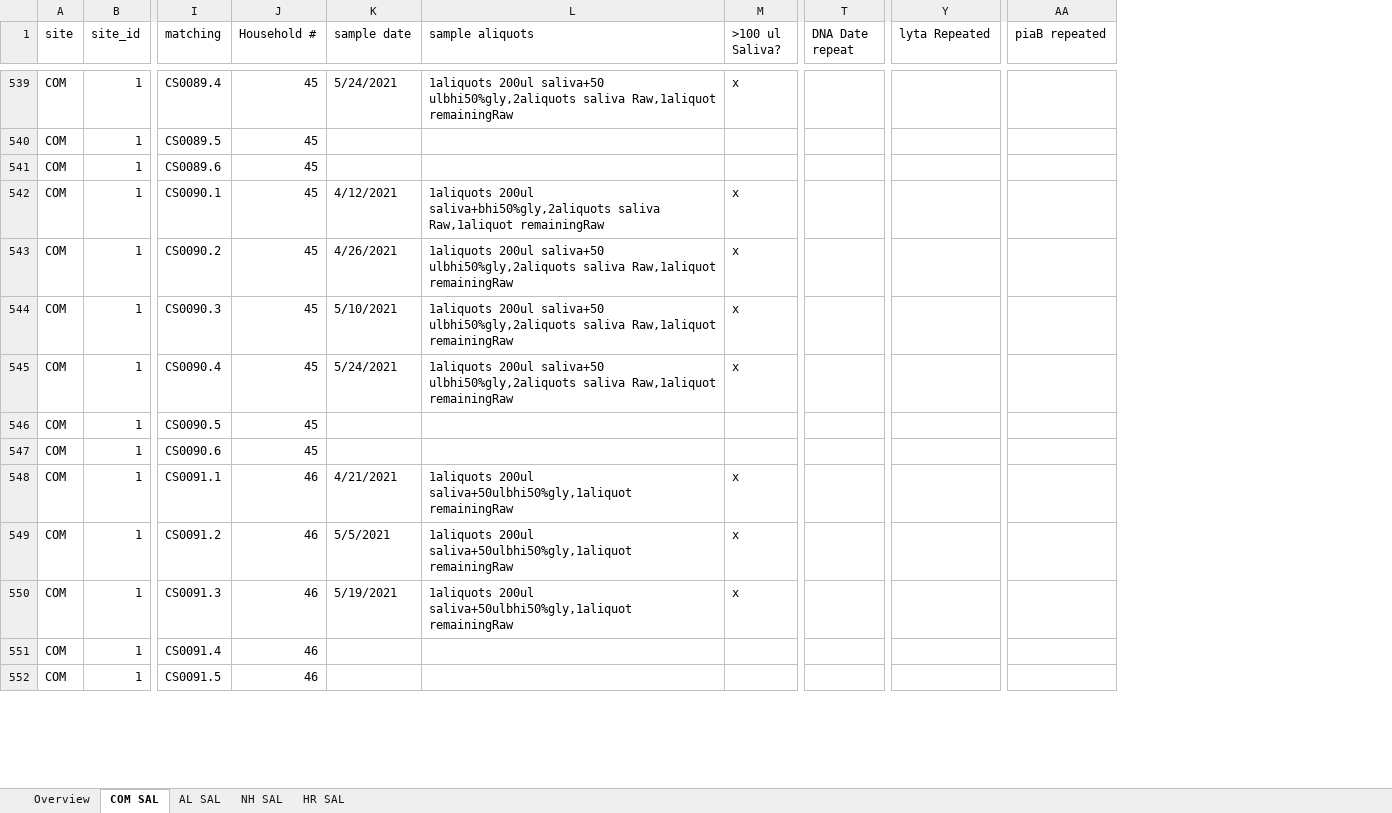
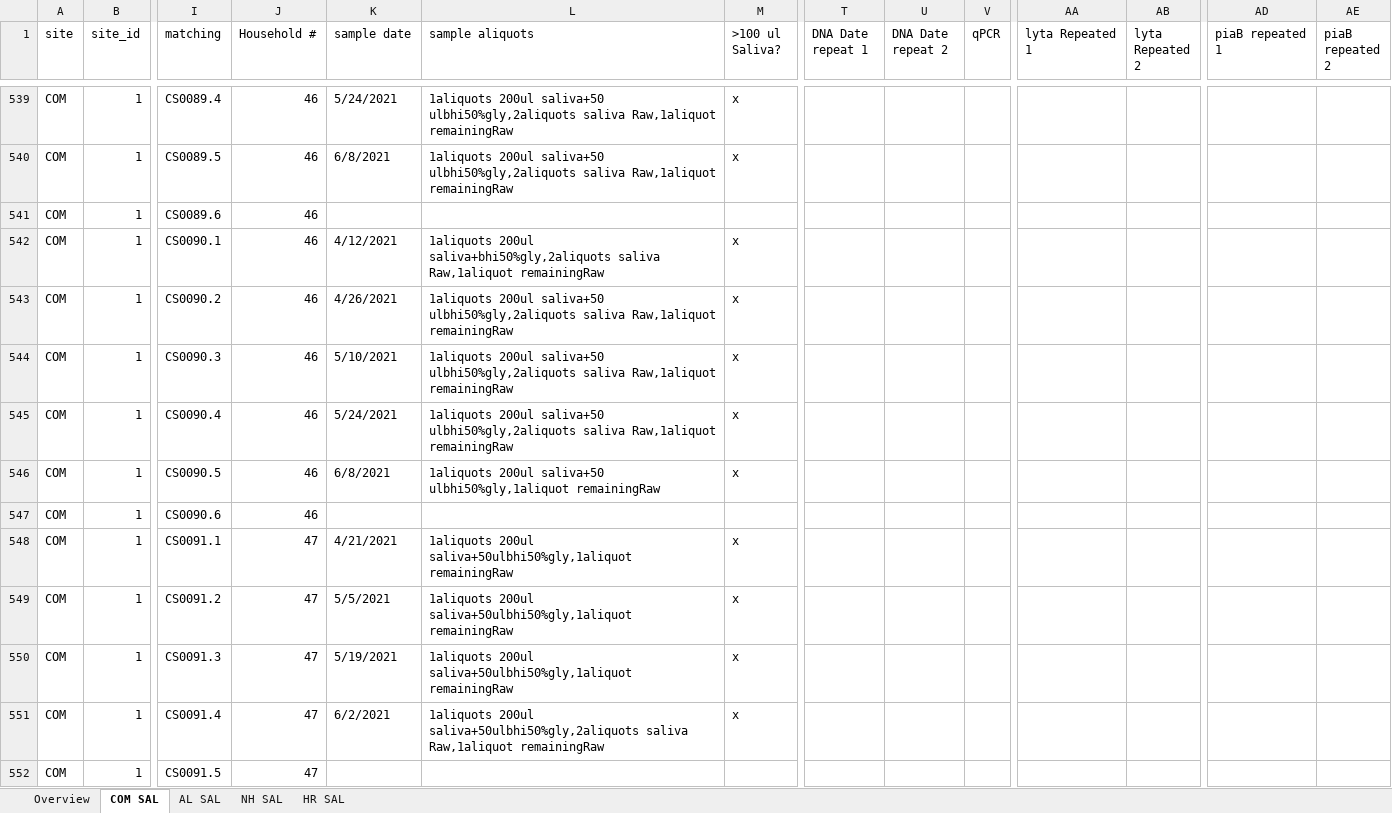
Before and after one commit to DanWeinberger/scope_qpcr_analysis, an Excel workbook: Data/SCOPE_Master_20210108.xlsx, sheet COM SAL, drawn as a sheet; only a part is shown, gaps mark what is left out; values as stored, in another font and other column widths than the file's, no cell formats; addresses are those after the commit; the diff covers the shown part only; the diff names each change by its address in the sheet, - before the commit and + after, or states it on an @@ line.

```diff
--- a/Data/SCOPE_Master_20210108.xlsx (sheet COM SAL)
+++ b/Data/SCOPE_Master_20210108.xlsx (sheet COM SAL)
+column U (DNA Date repeat 2), empty
+column V (qPCR), empty
+column AB (lyta Repeated 2), empty
+column AE (piaB repeated 2), empty
-T1: DNA Date repeat
+T1: DNA Date repeat 1
-AA1: lyta Repeated
+AA1: lyta Repeated 1
-AD1: piaB repeated
+AD1: piaB repeated 1
-J539:J547 (Household #): 45
+J539:J547 (Household #): 46
-K540 (sample date): (empty)
+K540 (sample date): 6/8/2021
-L540 (sample aliquots): (empty)
+L540 (sample aliquots): 1aliquots 200ul saliva+50 ulbhi50%gly,2aliquots saliva Raw,1aliquot remainingRaw
-M540 (>100 ul Saliva?): (empty)
+M540 (>100 ul Saliva?): x
-K546 (sample date): (empty)
+K546 (sample date): 6/8/2021
-L546 (sample aliquots): (empty)
+L546 (sample aliquots): 1aliquots 200ul saliva+50 ulbhi50%gly,1aliquot remainingRaw
-M546 (>100 ul Saliva?): (empty)
+M546 (>100 ul Saliva?): x
-J548:J552 (Household #): 46
+J548:J552 (Household #): 47
-K551 (sample date): (empty)
+K551 (sample date): 6/2/2021
-L551 (sample aliquots): (empty)
+L551 (sample aliquots): 1aliquots 200ul saliva+50ulbhi50%gly,2aliquots saliva Raw,1aliquot remainingRaw
-M551 (>100 ul Saliva?): (empty)
+M551 (>100 ul Saliva?): x
```
Also changed, not shown: 6 added rows, 6 removed rows and 237 edited cells elsewhere in this sheet, cell formats, formulas that keep their value, 8 other files.
